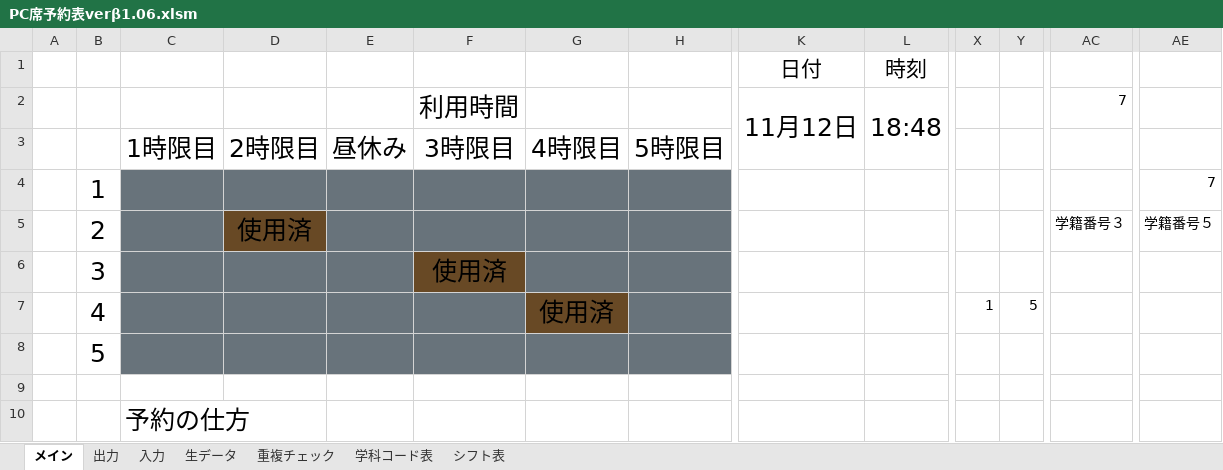
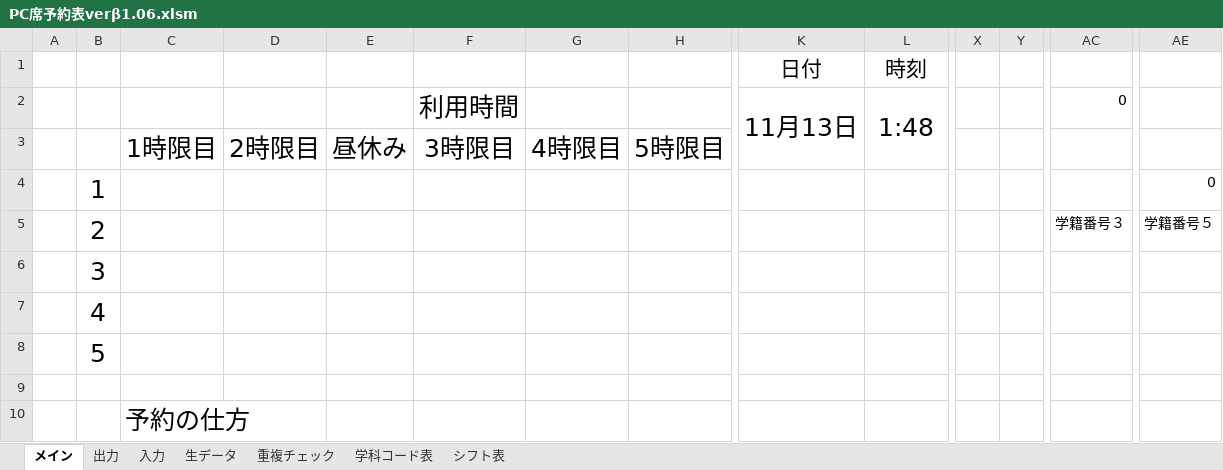
Before and after one commit to Yu0727Harada/xlAres, an Excel workbook: bin/PC席予約表verβ1.06.xlsm, sheet メイン, drawn as a sheet; only a part is shown, gaps mark what is left out; values as stored, in another font and other column widths than the file's, no borders; charts and pictures not drawn; removed rows and columns are numbered as before the commit, all else as after; rows hold the shown columns only; the diff names each change by its address in the sheet, - before the commit and + after, or states it on an @@ line.

```diff
--- a/bin/PC席予約表verβ1.06.xlsm (sheet メイン)
+++ b/bin/PC席予約表verβ1.06.xlsm (sheet メイン)
-K2: 11月12日
+K2: 11月13日
-L2: 18:48
+L2: 1:48
-AC2: 7
+AC2: 0
-C4:H4 fill: #68737B
+C4:H4 fill: none
-AE4: 7
+AE4: 0
-C5 fill: #68737B
+C5 fill: none
-D5: 使用済
+D5: (empty)
-D5 fill: #684925
+D5 fill: none
-E5:H5 fill: #68737B
+E5:H5 fill: none
-C6:E6 fill: #68737B
+C6:E6 fill: none
-F6: 使用済
+F6: (empty)
-F6 fill: #684925
+F6 fill: none
-G6:H6 fill: #68737B
+G6:H6 fill: none
-row 7:  | 4 |  |  |  |  | 使用済 |  |  |  | 1 | 5
+row 7:  | 4
-C8:H8 fill: #68737B
+C8:H8 fill: none
```
Also changed, not shown: sheet 入力, sheet シフト表, sheet 出力, hidden cells, charts or pictures, 20 other files.
